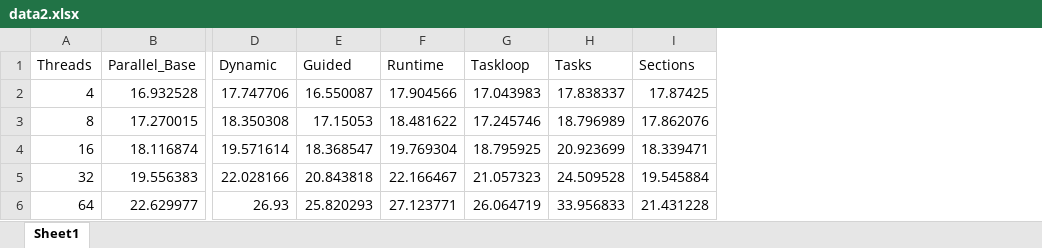
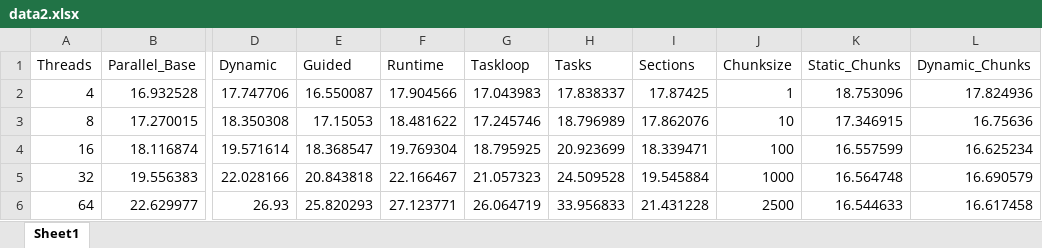
Before and after one commit to Bsubs/CITS5507-HPC, an Excel workbook: project1/report/data2.xlsx, sheet Sheet1, drawn as a sheet; only a part is shown, gaps mark what is left out; values as stored, in another font and other column widths than the file's, no borders; the diff names each change by its address in the sheet, - before the commit and + after, or states it on an @@ line.

Commit message:
Report updated to include chunks

```diff
--- a/project1/report/data2.xlsx (sheet Sheet1)
+++ b/project1/report/data2.xlsx (sheet Sheet1)
+column J (Chunksize), rows 2-6: 1 | 10 | 100 | 1000 | 2500
+column K (Static_Chunks), rows 2-6: 18.753096 | 17.346915 | 16.557599 | 16.564748 | 16.544633
+column L (Dynamic_Chunks), rows 2-6: 17.824936 | 16.75636 | 16.625234 | 16.690579 | 16.617458
```
Also changed, not shown: project1/report/data.xlsx, 2 other files.
